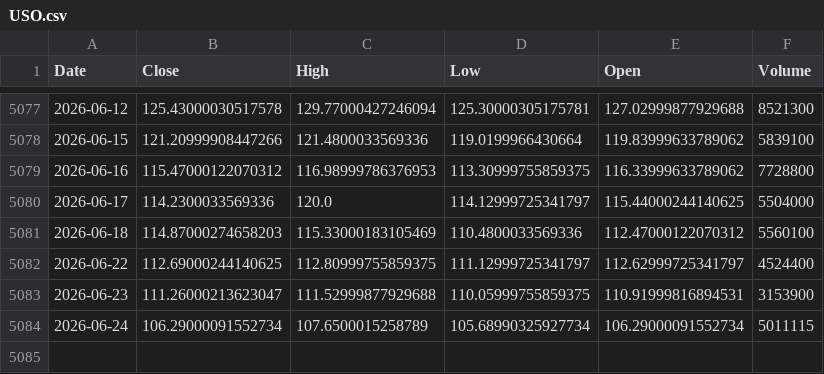
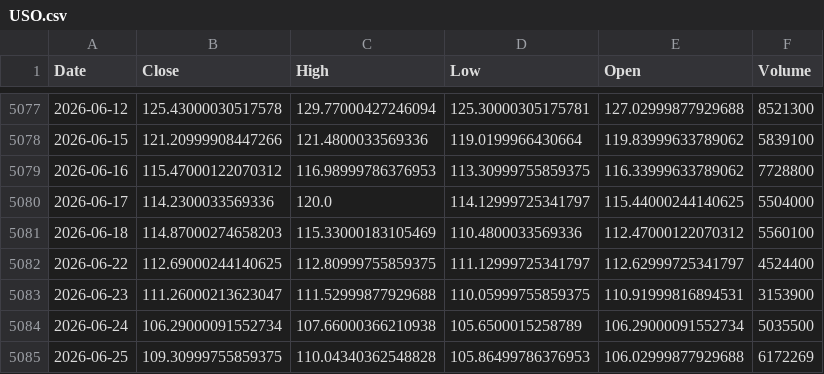
Before and after one commit to kittycapital/etf-seasonality, a CSV file: data/USO.csv, drawn as a sheet; only a part is shown, gaps mark what is left out.

```diff
--- a/data/USO.csv
+++ b/data/USO.csv
@@ -5083,2 +5083,3 @@ Date,Close,High,Low,Open,Volume
 2026-06-23,111.26000213623047,111.52999877929688,110.05999755859375,110.91999816894531,3153900
-2026-06-24,106.29000091552734,107.6500015258789,105.68990325927734,106.29000091552734,5011115
+2026-06-24,106.29000091552734,107.66000366210938,105.6500015258789,106.29000091552734,5035500
+2026-06-25,109.30999755859375,110.04340362548828,105.86499786376953,106.02999877929688,6172269
```
Also changed, not shown: data/ARKK.csv, data/IWM.csv, 12 other files.
